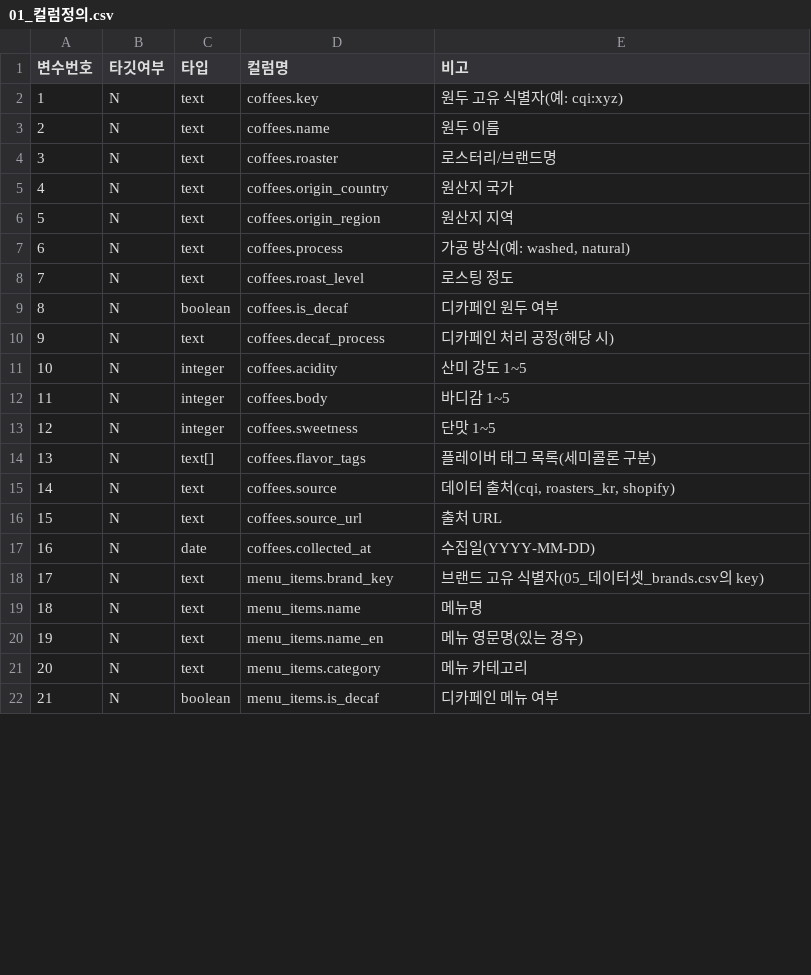
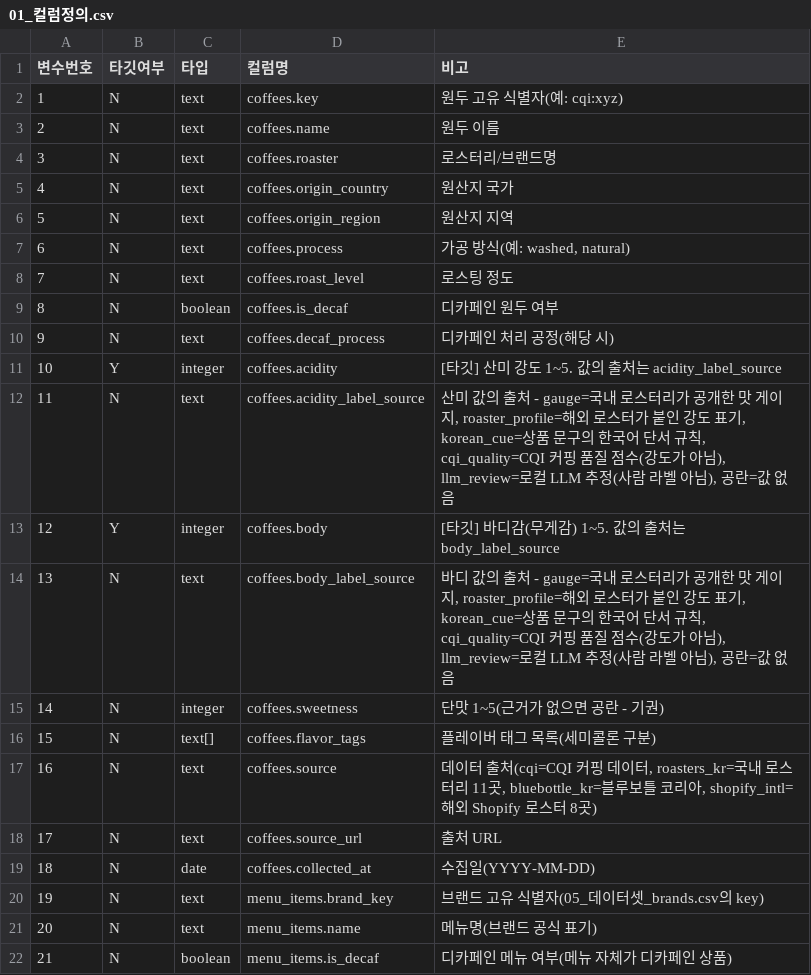
Before and after one commit to gayeoniee/coffee-sommelier, a CSV file: data/competition/01_컬럼정의.csv, drawn as a sheet; only a part is shown; the diff covers the shown part only.

```diff
--- a/data/competition/01_컬럼정의.csv
+++ b/data/competition/01_컬럼정의.csv
@@ -10,13 +10,13 @@
 9,N,text,coffees.decaf_process,디카페인 처리 공정(해당 시)
-10,N,integer,coffees.acidity,산미 강도 1~5
-11,N,integer,coffees.body,바디감 1~5
-12,N,integer,coffees.sweetness,단맛 1~5
-13,N,text[],coffees.flavor_tags,플레이버 태그 목록(세미콜론 구분)
-14,N,text,coffees.source,"데이터 출처(cqi, roasters_kr, shopify)"
-15,N,text,coffees.source_url,출처 URL
-16,N,date,coffees.collected_at,수집일(YYYY-MM-DD)
-17,N,text,menu_items.brand_key,브랜드 고유 식별자(05_데이터셋_brands.csv의 key)
-18,N,text,menu_items.name,메뉴명
-19,N,text,menu_items.name_en,메뉴 영문명(있는 경우)
-20,N,text,menu_items.category,메뉴 카테고리
-21,N,boolean,menu_items.is_decaf,디카페인 메뉴 여부
+10,Y,integer,coffees.acidity,[타깃] 산미 강도 1~5. 값의 출처는 acidity_label_source
+11,N,text,coffees.acidity_label_source,"산미 값의 출처 - gauge=국내 로스터리가 공개한 맛 게이지, roaster_profile=해외 로스터가 붙인 강도 표기, korean_cue=상품 문구의 한국어 단서 규칙, cqi_quality=CQI 커핑 품질 점수(강도가 아님), llm_review=로컬 LLM 추정(사람 라벨 아님), 공란=값 없음"
+12,Y,integer,coffees.body,[타깃] 바디감(무게감) 1~5. 값의 출처는 body_label_source
+13,N,text,coffees.body_label_source,"바디 값의 출처 - gauge=국내 로스터리가 공개한 맛 게이지, roaster_profile=해외 로스터가 붙인 강도 표기, korean_cue=상품 문구의 한국어 단서 규칙, cqi_quality=CQI 커핑 품질 점수(강도가 아님), llm_review=로컬 LLM 추정(사람 라벨 아님), 공란=값 없음"
+14,N,integer,coffees.sweetness,단맛 1~5(근거가 없으면 공란 - 기권)
+15,N,text[],coffees.flavor_tags,플레이버 태그 목록(세미콜론 구분)
+16,N,text,coffees.source,"데이터 출처(cqi=CQI 커핑 데이터, roasters_kr=국내 로스터리 11곳, bluebottle_kr=블루보틀 코리아, shopify_intl=해외 Shopify 로스터 8곳)"
+17,N,text,coffees.source_url,출처 URL
+18,N,date,coffees.collected_at,수집일(YYYY-MM-DD)
+19,N,text,menu_items.brand_key,브랜드 고유 식별자(05_데이터셋_brands.csv의 key)
+20,N,text,menu_items.name,메뉴명(브랜드 공식 표기)
+21,N,boolean,menu_items.is_decaf,디카페인 메뉴 여부(메뉴 자체가 디카페인 상품)
```
Also changed, not shown: 28 edited cells elsewhere in this file, data/competition/02_데이터_템플릿.csv, data/competition/05_데이터셋_brands.csv, 5 other files.
